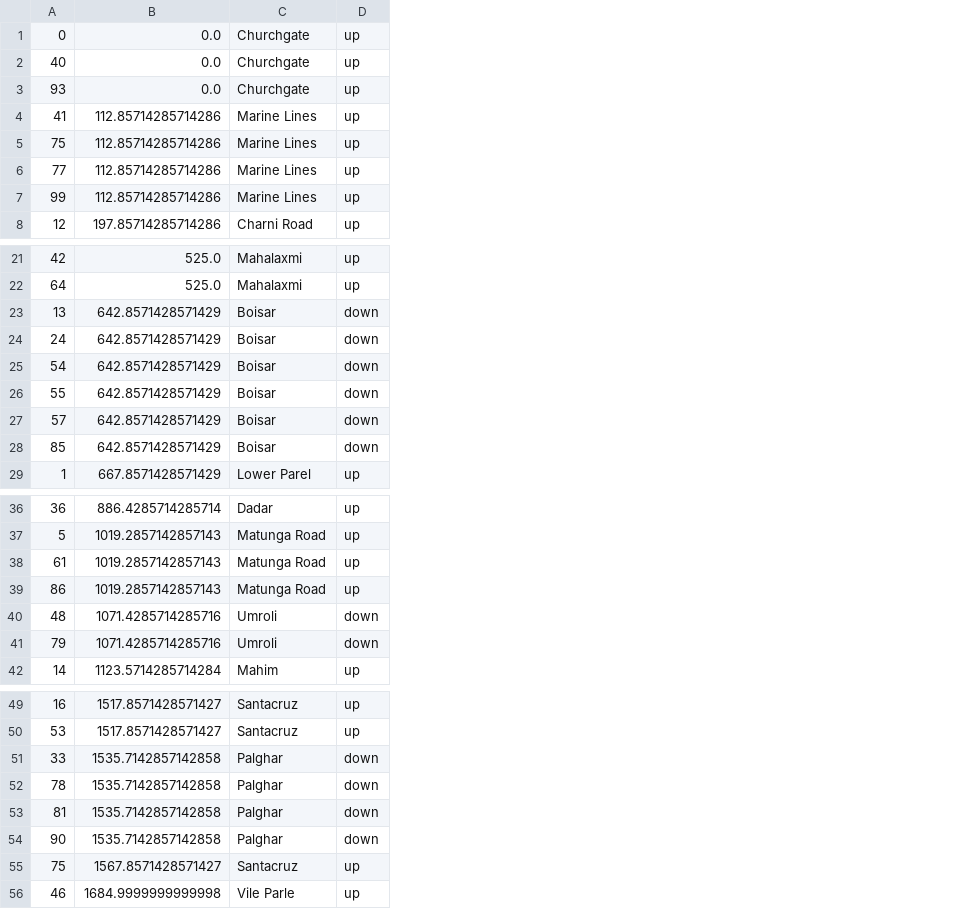
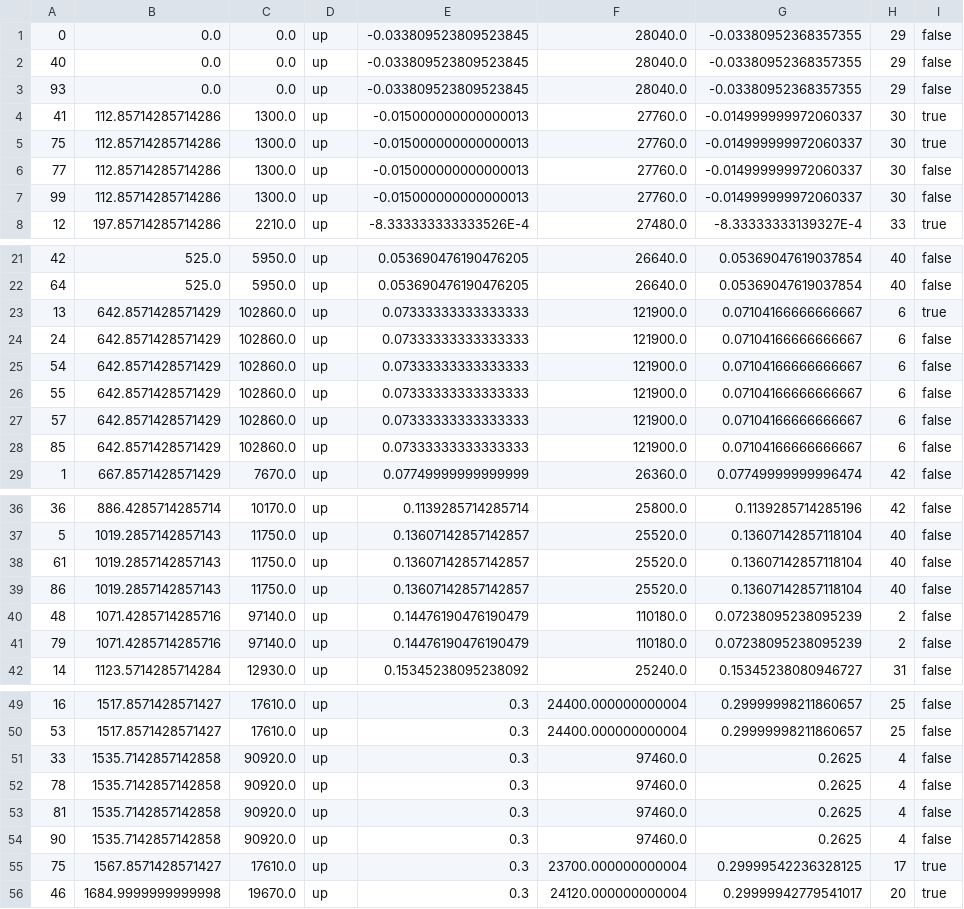
Before and after one commit to gagupt/workspace, a CSV file: TrainSimulator/Train_Spotting_western.csv, drawn as a sheet; only a part is shown, gaps mark what is left out; removed rows and columns are numbered as before the commit, all else as after; the diff covers the shown part only; the diff names each change by its address in the sheet, - before the commit and + after, or states it on an @@ line.

```diff
--- a/TrainSimulator/Train_Spotting_western.csv
+++ b/TrainSimulator/Train_Spotting_western.csv
-column C, rows 1-8: Churchgate | Churchgate | Churchgate | Marine Lines | Marine Lines | Marine Lines | Marine Lines | Charni Road; rows 21-29: Mahalaxmi | Mahalaxmi | Boisar | Boisar | Boisar | Boisar | Boisar | Boisar | Lower Parel; rows 36-42: Dadar | Matunga Road | Matunga Road | Matunga Road | Umroli | Umroli | Mahim; rows 49-56: Santacruz | Santacruz | Palghar | Palghar | Palghar | Palghar | Santacruz | Vile Parle
+column C, rows 1-8: 0.0 | 0.0 | 0.0 | 1300.0 | 1300.0 | 1300.0 | 1300.0 | 2210.0; rows 21-29: 5950.0 | 5950.0 | 102860.0 | 102860.0 | 102860.0 | 102860.0 | 102860.0 | 102860.0 | 7670.0; rows 36-42: 10170.0 | 11750.0 | 11750.0 | 11750.0 | 97140.0 | 97140.0 | 12930.0; rows 49-56: 17610.0 | 17610.0 | 90920.0 | 90920.0 | 90920.0 | 90920.0 | 17610.0 | 19670.0
+column E, rows 1-8: -0.033809523809523845 | -0.033809523809523845 | -0.033809523809523845 | -0.015000000000000013 | -0.015000000000000013 | -0.015000000000000013 | -0.015000000000000013 | -8.333333333333526E-4; rows 21-29: 0.053690476190476205 | 0.053690476190476205 | 0.07333333333333333 | 0.07333333333333333 | 0.07333333333333333 | 0.07333333333333333 | 0.07333333333333333 | 0.07333333333333333 | 0.07749999999999999; rows 36-42: 0.1139285714285714 | 0.13607142857142857 | 0.13607142857142857 | 0.13607142857142857 | 0.14476190476190479 | 0.14476190476190479 | 0.15345238095238092; rows 49-56: all 0.3
+column F, rows 1-8: 28040.0 | 28040.0 | 28040.0 | 27760.0 | 27760.0 | 27760.0 | 27760.0 | 27480.0; rows 21-29: 26640.0 | 26640.0 | 121900.0 | 121900.0 | 121900.0 | 121900.0 | 121900.0 | 121900.0 | 26360.0; rows 36-42: 25800.0 | 25520.0 | 25520.0 | 25520.0 | 110180.0 | 110180.0 | 25240.0; rows 49-56: 24400.000000000004 | 24400.000000000004 | 97460.0 | 97460.0 | 97460.0 | 97460.0 | 23700.000000000004 | 24120.000000000004
+column G, rows 1-8: -0.03380952368357355 | -0.03380952368357355 | -0.03380952368357355 | -0.014999999972060337 | -0.014999999972060337 | -0.014999999972060337 | -0.014999999972060337 | -8.33333333139327E-4; rows 21-29: 0.05369047619037854 | 0.05369047619037854 | 0.07104166666666667 | 0.07104166666666667 | 0.07104166666666667 | 0.07104166666666667 | 0.07104166666666667 | 0.07104166666666667 | 0.07749999999996474; rows 36-42: 0.1139285714285196 | 0.13607142857118104 | 0.13607142857118104 | 0.13607142857118104 | 0.07238095238095239 | 0.07238095238095239 | 0.15345238080946727; rows 49-56: 0.29999998211860657 | 0.29999998211860657 | 0.2625 | 0.2625 | 0.2625 | 0.2625 | 0.29999542236328125 | 0.29999942779541017
+column H, rows 1-8: 29 | 29 | 29 | 30 | 30 | 30 | 30 | 33; rows 21-29: 40 | 40 | 6 | 6 | 6 | 6 | 6 | 6 | 42; rows 36-42: 42 | 40 | 40 | 40 | 2 | 2 | 31; rows 49-56: 25 | 25 | 4 | 4 | 4 | 4 | 17 | 20
+column I, rows 1-8: false | false | false | true | true | false | false | true; rows 21-29: false | false | true | false | false | false | false | false | false; rows 36-42: all false; rows 49-56: false | false | false | false | false | false | true | true
-D23:D28: down
+D23:D28: up
-D40:D41: down
+D40:D41: up
-D51:D54: down
+D51:D54: up
```
Also changed, not shown: 18 edited cells elsewhere in this file, 13 other files.
